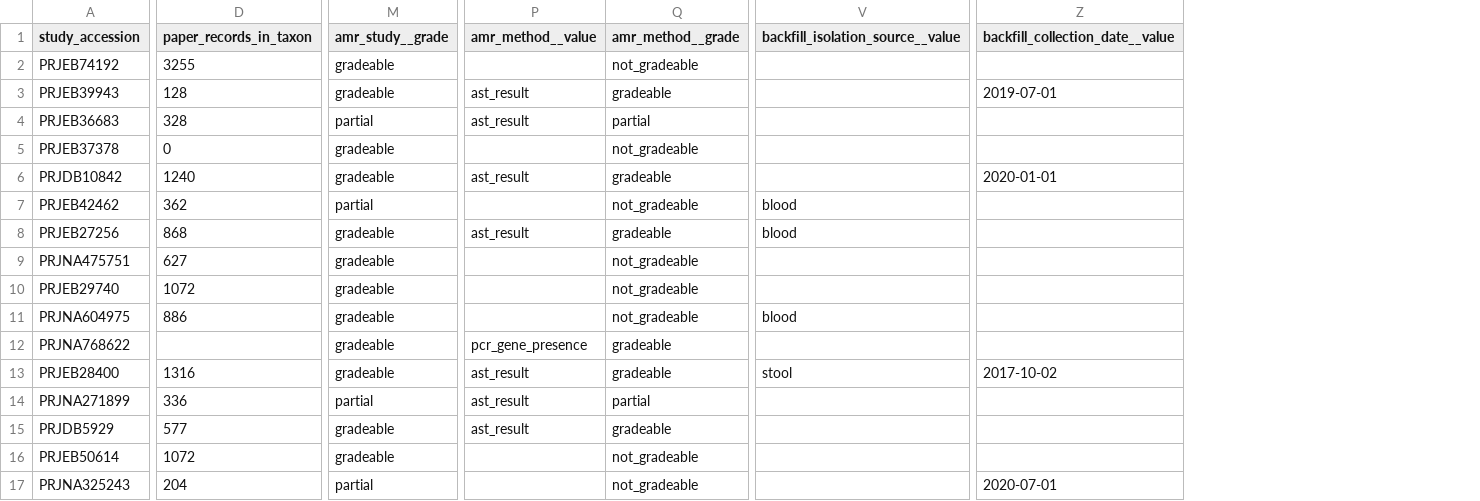
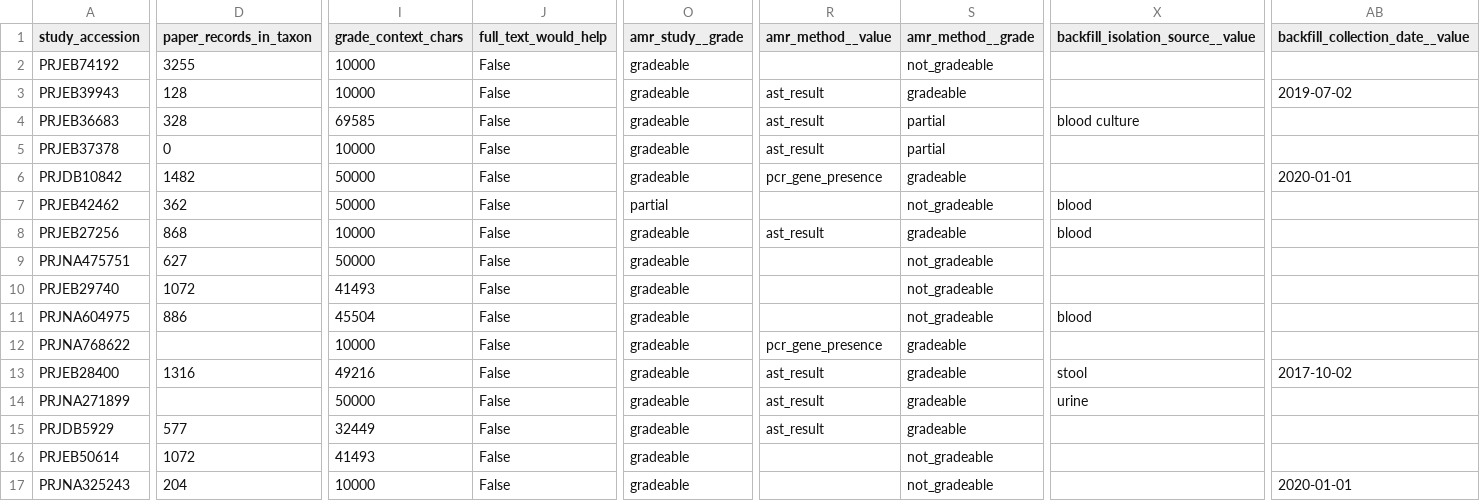
Before and after one commit to abelsond-cam/BacHGT, a TSV file: src/bac_metadata/bac_agentic_metadata/applications/klebsiella/data/study_lv_attributes/grading/study_grades_train.tsv, drawn as a sheet; only a part is shown, gaps mark what is left out; addresses are those after the commit; the diff covers the shown part only; the diff names each change by its address in the sheet, - before the commit and + after, or states it on an @@ line.

```diff
--- a/src/bac_metadata/bac_agentic_metadata/applications/klebsiella/data/study_lv_attributes/grading/study_grades_train.tsv
+++ b/src/bac_metadata/bac_agentic_metadata/applications/klebsiella/data/study_lv_attributes/grading/study_grades_train.tsv
+column I (grade_context_chars), rows 2-17: 10000 | 10000 | 69585 | 10000 | 50000 | 50000 | 10000 | 50000 | 41493 | 45504 | 10000 | 49216 | 50000 | 32449 | 41493 | 10000
+column J (full_text_would_help), rows 2-17: all False
-AB3 (backfill_collection_date__value): 2019-07-01
+AB3 (backfill_collection_date__value): 2019-07-02
-O4 (amr_study__grade): partial
+O4 (amr_study__grade): gradeable
-X4 (backfill_isolation_source__value): (empty)
+X4 (backfill_isolation_source__value): blood culture
-R5 (amr_method__value): (empty)
+R5 (amr_method__value): ast_result
-S5 (amr_method__grade): not_gradeable
+S5 (amr_method__grade): partial
-D6 (paper_records_in_taxon): 1240
+D6 (paper_records_in_taxon): 1482
-R6 (amr_method__value): ast_result
+R6 (amr_method__value): pcr_gene_presence
-D14 (paper_records_in_taxon): 336
+D14 (paper_records_in_taxon): (empty)
-O14 (amr_study__grade): partial
+O14 (amr_study__grade): gradeable
-S14 (amr_method__grade): partial
+S14 (amr_method__grade): gradeable
-X14 (backfill_isolation_source__value): (empty)
+X14 (backfill_isolation_source__value): urine
-O17 (amr_study__grade): partial
+O17 (amr_study__grade): gradeable
-AB17 (backfill_collection_date__value): 2020-07-01
+AB17 (backfill_collection_date__value): 2020-01-01
```
Also changed, not shown: 162 edited cells elsewhere in this file, 7 other files.
